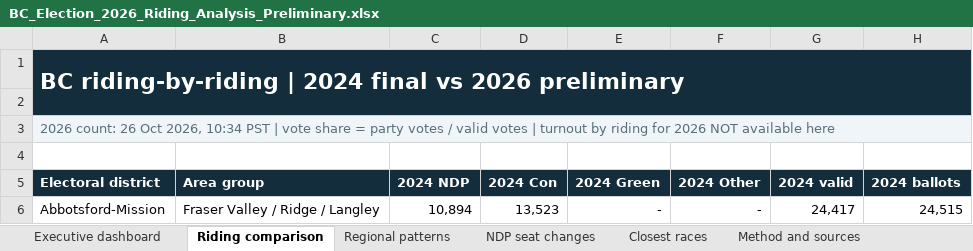
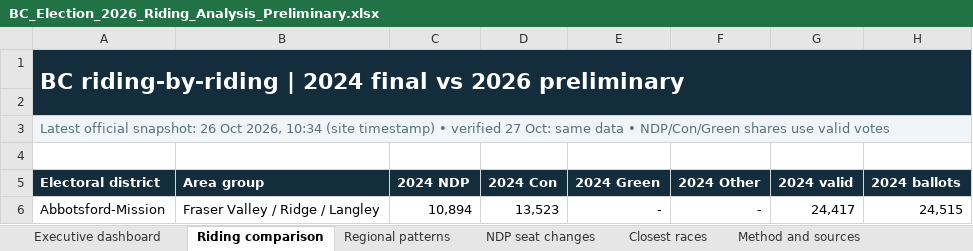
Before and after one commit to irnewlands/sukhisahota-website, an Excel workbook: client/public/election-data/BC_Election_2026_Riding_Analysis_Preliminary.xlsx, sheet Riding comparison, drawn as a sheet; only a part is shown; values as stored, in another font and other column widths than the file's, no borders; conditional formats not drawn; the diff names each change by its address in the sheet, - before the commit and + after, or states it on an @@ line.

Commit message:
Update BC election data verification - 27 Oct 2026

```diff
--- a/client/public/election-data/BC_Election_2026_Riding_Analysis_Preliminary.xlsx (sheet Riding comparison)
+++ b/client/public/election-data/BC_Election_2026_Riding_Analysis_Preliminary.xlsx (sheet Riding comparison)
-A3 (Electoral district): 2026 count: 26 Oct 2026, 10:34 PST | vote share = party votes / valid votes | turnout by riding for 2026 NOT available here
+A3 (Electoral district): Latest official snapshot: 26 Oct 2026, 10:34 (site timestamp) • verified 27 Oct: same data • NDP/Con/Green shares use valid votes
```
Also changed, not shown: sheet Method and sources, sheet Executive dashboard, other sheet tabs, 2 other files.
